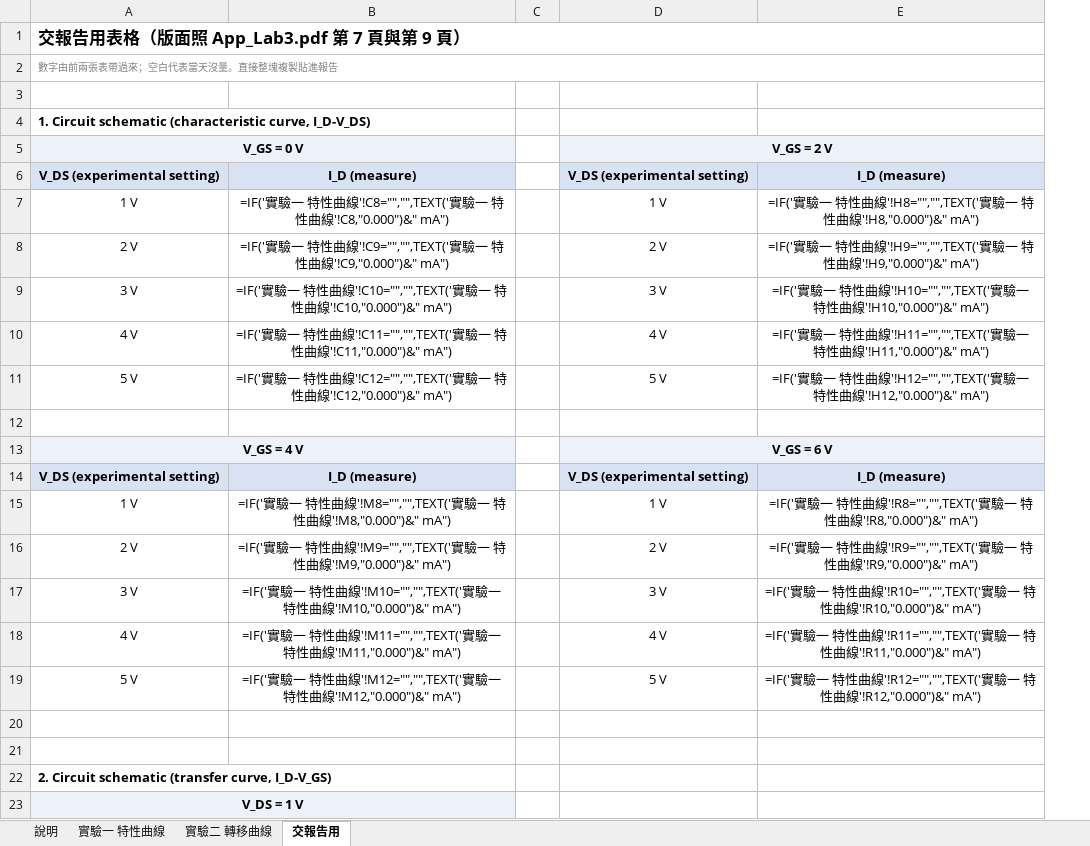
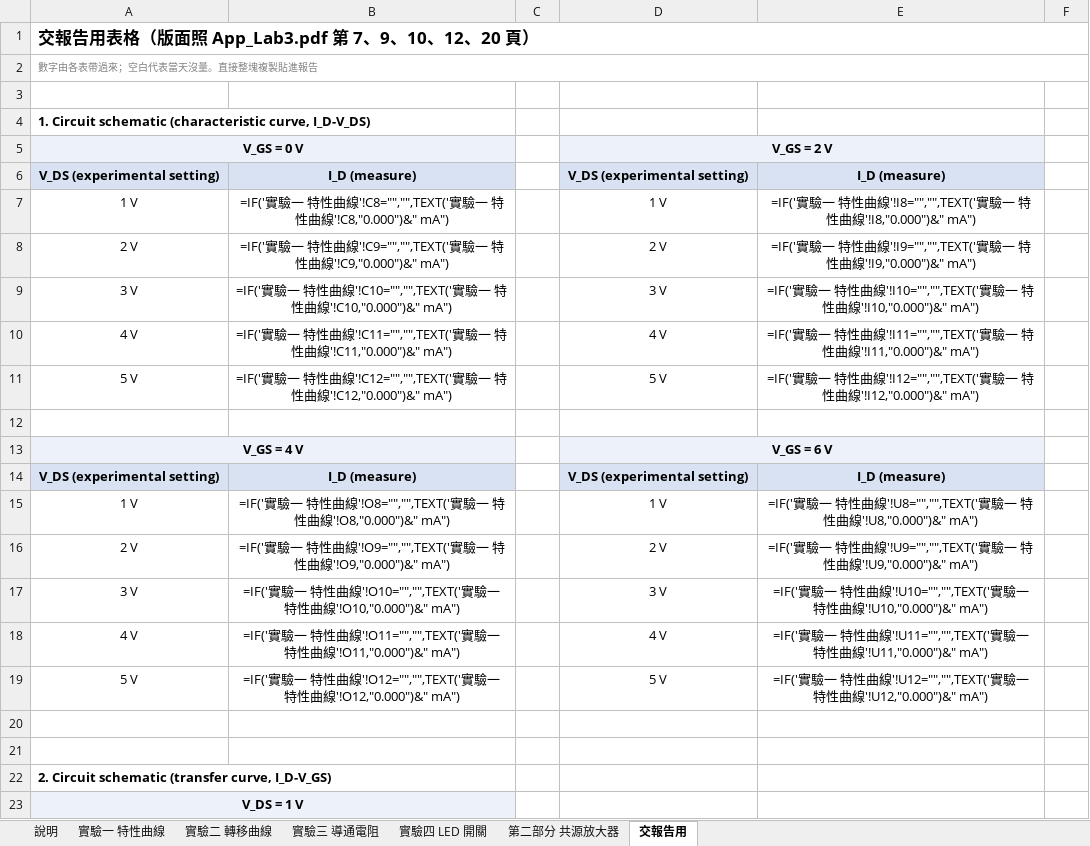
Before and after one commit to singyichen/notecraft, an Excel workbook: simulations/lab3/measured/Lab3-數據記錄.xlsx, sheet 交報告用, drawn as a sheet; only a part is shown; values as stored, in another font and other column widths than the file's, no borders; formulas without a stored value are shown as written; removed rows and columns are numbered as before the commit, all else as after; the diff covers the shown part only; the diff names each change by its address in the sheet, - before the commit and + after, or states it on an @@ line.

```diff
--- a/simulations/lab3/measured/Lab3-數據記錄.xlsx (sheet 交報告用)
+++ b/simulations/lab3/measured/Lab3-數據記錄.xlsx (sheet 交報告用)
+sheet tab: 實驗三 導通電阻
+sheet tab: 實驗四 LED 開關
+sheet tab: 第二部分 共源放大器
-column C, empty
+column C, empty
-column E, rows 6-19: I_D (measure) | =IF('實驗一 特性曲線'!H8="","",TEXT('實驗一 特性曲線'!H8,"0.000")&" mA") | =IF('實驗一 特性曲線'!H9="","",TEXT('實驗一 特性曲線'!H9,"0.000")&" mA") | =IF('實驗一 特性曲線'!H10="","",TEXT('實驗一 特性曲線'!H10,"0.000")&" mA") | =IF('實驗一 特性曲線'!H11="","",TEXT('實驗一 特性曲線'!H11,"0.000")&" mA") | =IF('實驗一 特性曲線'!H12="","",TEXT('實驗一 特性曲線'!H12,"0.000")&" mA") |  |  | I_D (measure) | =IF('實驗一 特性曲線'!R8="","",TEXT('實驗一 特性曲線'!R8,"0.000")&" mA") | =IF('實驗一 特性曲線'!R9="","",TEXT('實驗一 特性曲線'!R9,"0.000")&" mA") | =IF('實驗一 特性曲線'!R10="","",TEXT('實驗一 特性曲線'!R10,"0.000")&" mA") | =IF('實驗一 特性曲線'!R11="","",TEXT('實驗一 特性曲線'!R11,"0.000")&" mA") | =IF('實驗一 特性曲線'!R12="","",TEXT('實驗一 特性曲線'!R12,"0.000")&" mA")
+column E, rows 6-19: I_D (measure) | =IF('實驗一 特性曲線'!I8="","",TEXT('實驗一 特性曲線'!I8,"0.000")&" mA") | =IF('實驗一 特性曲線'!I9="","",TEXT('實驗一 特性曲線'!I9,"0.000")&" mA") | =IF('實驗一 特性曲線'!I10="","",TEXT('實驗一 特性曲線'!I10,"0.000")&" mA") | =IF('實驗一 特性曲線'!I11="","",TEXT('實驗一 特性曲線'!I11,"0.000")&" mA") | =IF('實驗一 特性曲線'!I12="","",TEXT('實驗一 特性曲線'!I12,"0.000")&" mA") |  |  | I_D (measure) | =IF('實驗一 特性曲線'!U8="","",TEXT('實驗一 特性曲線'!U8,"0.000")&" mA") | =IF('實驗一 特性曲線'!U9="","",TEXT('實驗一 特性曲線'!U9,"0.000")&" mA") | =IF('實驗一 特性曲線'!U10="","",TEXT('實驗一 特性曲線'!U10,"0.000")&" mA") | =IF('實驗一 特性曲線'!U11="","",TEXT('實驗一 特性曲線'!U11,"0.000")&" mA") | =IF('實驗一 特性曲線'!U12="","",TEXT('實驗一 特性曲線'!U12,"0.000")&" mA")
+column F, empty
-A1 (V_GS = 0 V): 交報告用表格（版面照 App_Lab3.pdf 第 7 頁與第 9 頁）
+A1 (V_GS = 0 V): 交報告用表格（版面照 App_Lab3.pdf 第 7、9、10、12、20 頁）
-A2 (V_GS = 0 V): 數字由前兩張表帶過來；空白代表當天沒量。直接整塊複製貼進報告
+A2 (V_GS = 0 V): 數字由各表帶過來；空白代表當天沒量。直接整塊複製貼進報告
-B15: …曲線'!M8="","",TEXT('實驗一 特性曲線'!M8,"0.000")&" mA")
+B15: …曲線'!O8="","",TEXT('實驗一 特性曲線'!O8,"0.000")&" mA")
-B16: …曲線'!M9="","",TEXT('實驗一 特性曲線'!M9,"0.000")&" mA")
+B16: …曲線'!O9="","",TEXT('實驗一 特性曲線'!O9,"0.000")&" mA")
-B17: …曲線'!M10="","",TEXT('實驗一 特性曲線'!M10,"0.000")&" mA")
+B17: …曲線'!O10="","",TEXT('實驗一 特性曲線'!O10,"0.000")&" mA")
-B18: …曲線'!M11="","",TEXT('實驗一 特性曲線'!M11,"0.000")&" mA")
+B18: …曲線'!O11="","",TEXT('實驗一 特性曲線'!O11,"0.000")&" mA")
-B19: …曲線'!M12="","",TEXT('實驗一 特性曲線'!M12,"0.000")&" mA")
+B19: …曲線'!O12="","",TEXT('實驗一 特性曲線'!O12,"0.000")&" mA")
```
Also changed, not shown: 29 added rows and 12 edited cells elsewhere in this sheet, sheet 實驗一 特性曲線, sheet 實驗二 轉移曲線, sheet 說明, charts or pictures, 2 other files.
